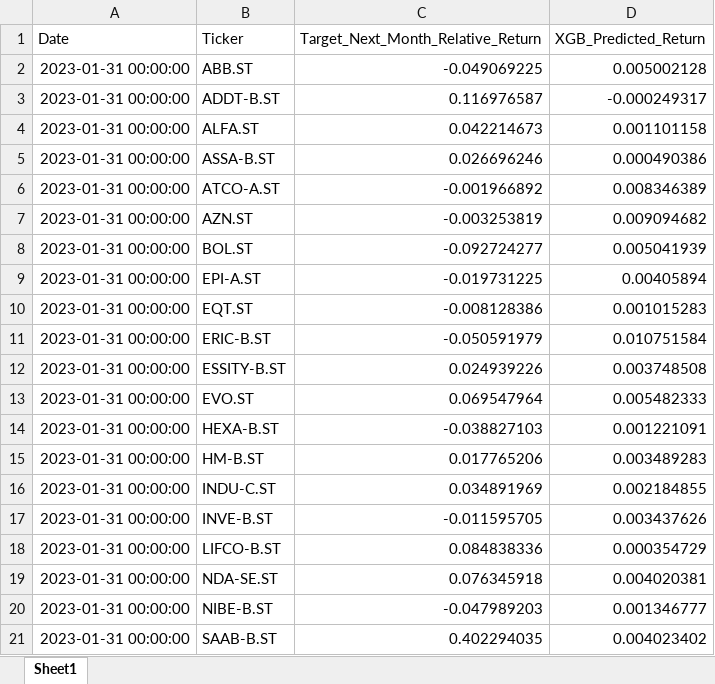
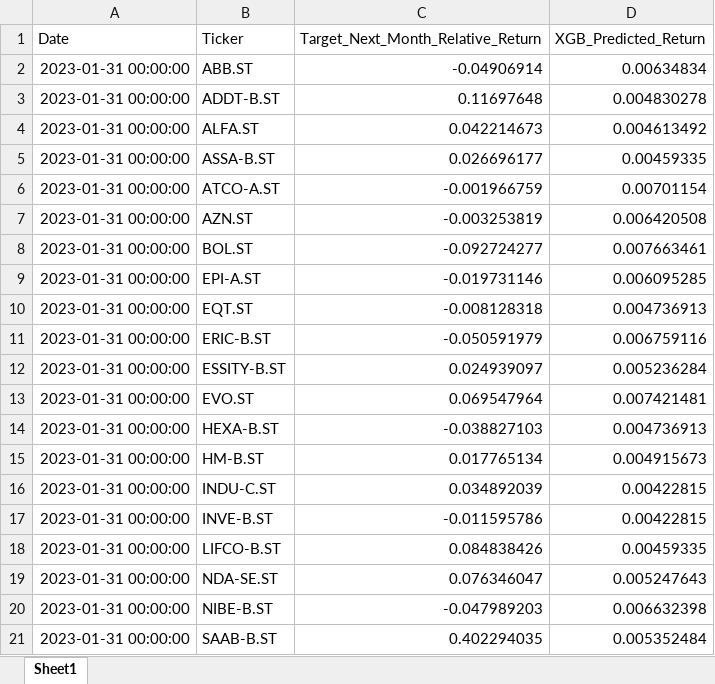
Before and after one commit to oscarholst/portfolio-optimization-ml, an Excel workbook: data/omxs30_modell_gissningar.xlsx, sheet Sheet1, drawn as a sheet; only a part is shown; values as stored, in another font and other column widths than the file's, no borders; the diff covers the shown part only; the diff names each change by its address in the sheet, - before the commit and + after, or states it on an @@ line.

```diff
--- a/data/omxs30_modell_gissningar.xlsx (sheet Sheet1)
+++ b/data/omxs30_modell_gissningar.xlsx (sheet Sheet1)
-C2: -0.049069225
+C2: -0.04906914
-D2 (XGB_Predicted_Return): 0.005002128
+D2 (XGB_Predicted_Return): 0.00634834
-C3: 0.116976587
+C3: 0.11697648
-D3 (XGB_Predicted_Return): -0.000249317
+D3 (XGB_Predicted_Return): 0.004830278
-D4 (XGB_Predicted_Return): 0.001101158
+D4 (XGB_Predicted_Return): 0.004613492
-C5: 0.026696246
+C5: 0.026696177
-D5 (XGB_Predicted_Return): 0.000490386
+D5 (XGB_Predicted_Return): 0.00459335
-C6: -0.001966892
+C6: -0.001966759
-D6 (XGB_Predicted_Return): 0.008346389
+D6 (XGB_Predicted_Return): 0.00701154
-D7 (XGB_Predicted_Return): 0.009094682
+D7 (XGB_Predicted_Return): 0.006420508
-D8 (XGB_Predicted_Return): 0.005041939
+D8 (XGB_Predicted_Return): 0.007663461
-C9: -0.019731225
+C9: -0.019731146
-D9 (XGB_Predicted_Return): 0.00405894
+D9 (XGB_Predicted_Return): 0.006095285
-C10: -0.008128386
+C10: -0.008128318
-D10 (XGB_Predicted_Return): 0.001015283
+D10 (XGB_Predicted_Return): 0.004736913
-D11 (XGB_Predicted_Return): 0.010751584
+D11 (XGB_Predicted_Return): 0.006759116
-C12: 0.024939226
+C12: 0.024939097
-D12 (XGB_Predicted_Return): 0.003748508
+D12 (XGB_Predicted_Return): 0.005236284
-D13 (XGB_Predicted_Return): 0.005482333
+D13 (XGB_Predicted_Return): 0.007421481
-D14 (XGB_Predicted_Return): 0.001221091
+D14 (XGB_Predicted_Return): 0.004736913
-C15: 0.017765206
+C15: 0.017765134
-D15 (XGB_Predicted_Return): 0.003489283
+D15 (XGB_Predicted_Return): 0.004915673
-C16: 0.034891969
+C16: 0.034892039
-D16 (XGB_Predicted_Return): 0.002184855
+D16 (XGB_Predicted_Return): 0.00422815
-C17: -0.011595705
+C17: -0.011595786
-D17 (XGB_Predicted_Return): 0.003437626
+D17 (XGB_Predicted_Return): 0.00422815
-C18: 0.084838336
+C18: 0.084838426
-D18 (XGB_Predicted_Return): 0.000354729
+D18 (XGB_Predicted_Return): 0.00459335
-C19: 0.076345918
+C19: 0.076346047
-D19 (XGB_Predicted_Return): 0.004020381
+D19 (XGB_Predicted_Return): 0.005247643
-D20 (XGB_Predicted_Return): 0.001346777
+D20 (XGB_Predicted_Return): 0.006632398
-D21 (XGB_Predicted_Return): 0.004023402
+D21 (XGB_Predicted_Return): 0.005352484
```
Also changed, not shown: 1496 edited cells elsewhere in this sheet, data/02_portfolio_optimization_backtest.xlsx, data/omxs30_och_makrodata.xlsx, 8 other files.
